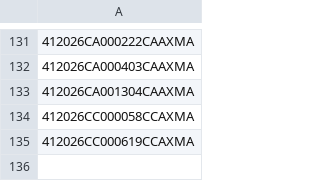
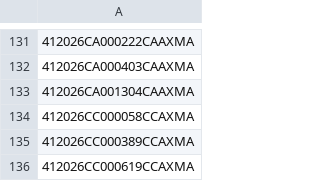
Before and after one commit to figlesias7/realforeclose-manatee, a CSV file: data/all_seen.csv, drawn as a sheet; only a part is shown, gaps mark what is left out; the diff names each change by its address in the sheet, - before the commit and + after, or states it on an @@ line.

```diff
--- a/data/all_seen.csv
+++ b/data/all_seen.csv
+row 135: 412026CC000389CCAXMA
```
Also changed, not shown: data/event_log.csv, 3 other files.
